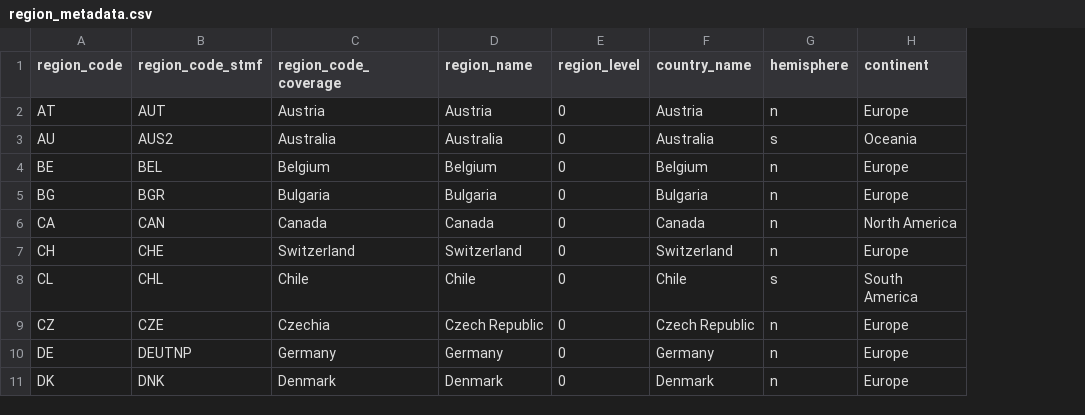
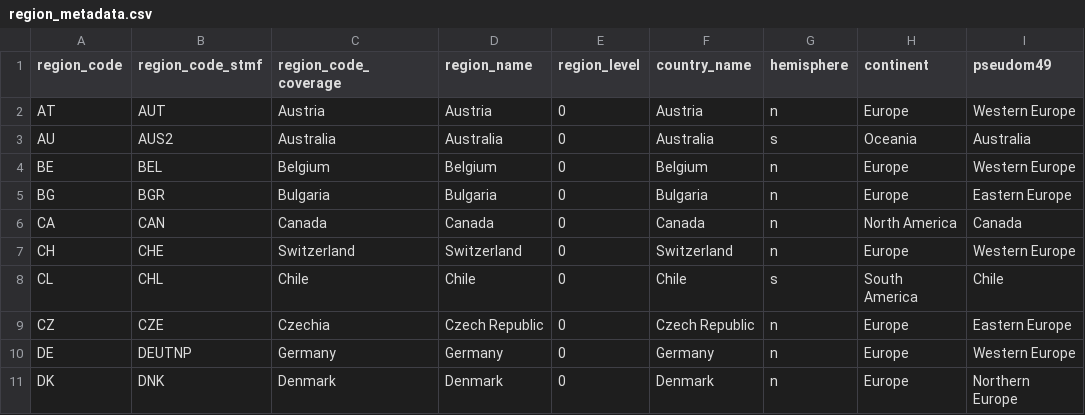
Before and after one commit to jschoeley/xsexratio, a CSV file: src/region_metadata.csv, drawn as a sheet; only a part is shown; the diff names each change by its address in the sheet, - before the commit and + after, or states it on an @@ line.

Commit message:
Add Pseudo M49 Region Classification

```diff
--- a/src/region_metadata.csv
+++ b/src/region_metadata.csv
+column I (pseudom49), rows 2-11: Western Europe | Australia | Western Europe | Eastern Europe | Canada | Western Europe | Chile | Eastern Europe | Western Europe | Northern Europe
```
